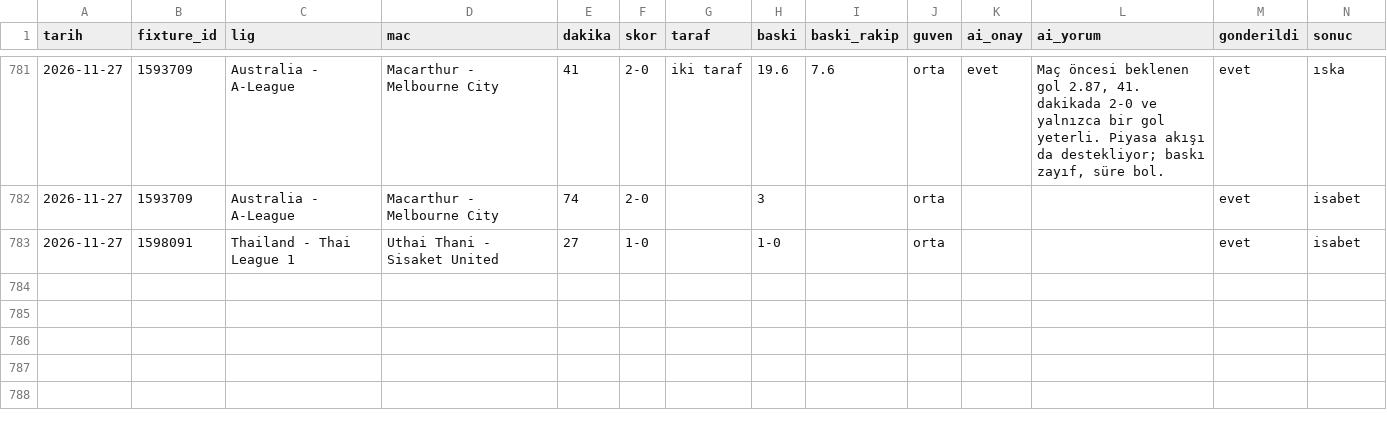
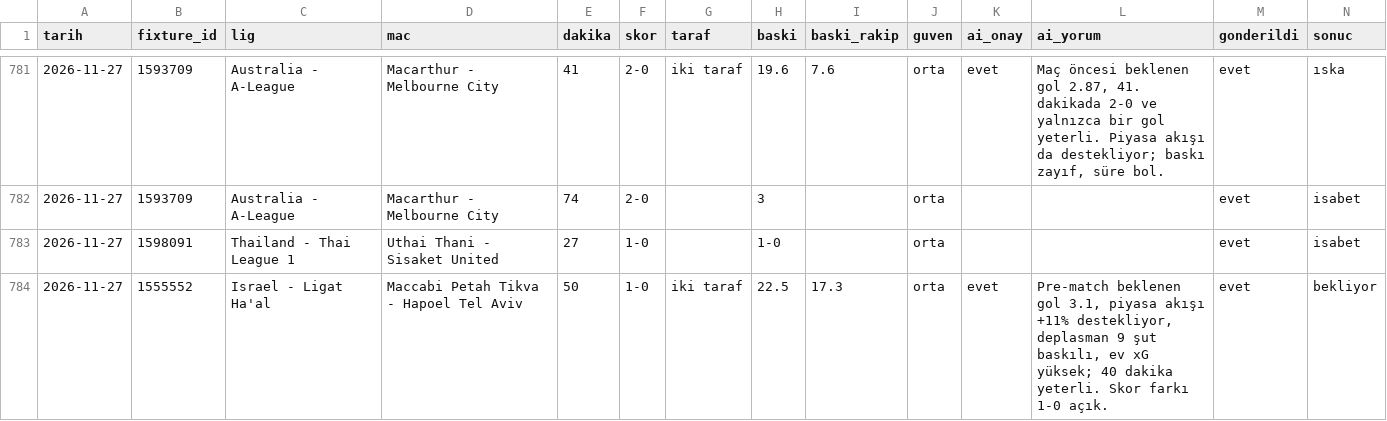
Before and after one commit to leaderofhorde1/Gol-Analizi, a CSV file: data/sinyaller.csv, drawn as a sheet; only a part is shown, gaps mark what is left out; rows hold the shown columns only; the diff names each change by its address in the sheet, - before the commit and + after, or states it on an @@ line.

```diff
--- a/data/sinyaller.csv
+++ b/data/sinyaller.csv
+row 784: 2026-11-27 | 1555552 | Israel - Ligat Ha'al | Maccabi Petah Tikva - Hapoel Tel Aviv | 50 | 1-0 | iki taraf | 22.5 | 17.3 | orta | evet | Pre-match beklenen gol 3.1, piyasa akışı +11% destekliyor, deplasman 9 şut baskılı, ev xG yüksek; 40 dakika yeterli. Skor farkı 1-0 açık. | evet | bekliyor
```
Also changed, not shown: data/dususler.csv, 2 other files.
